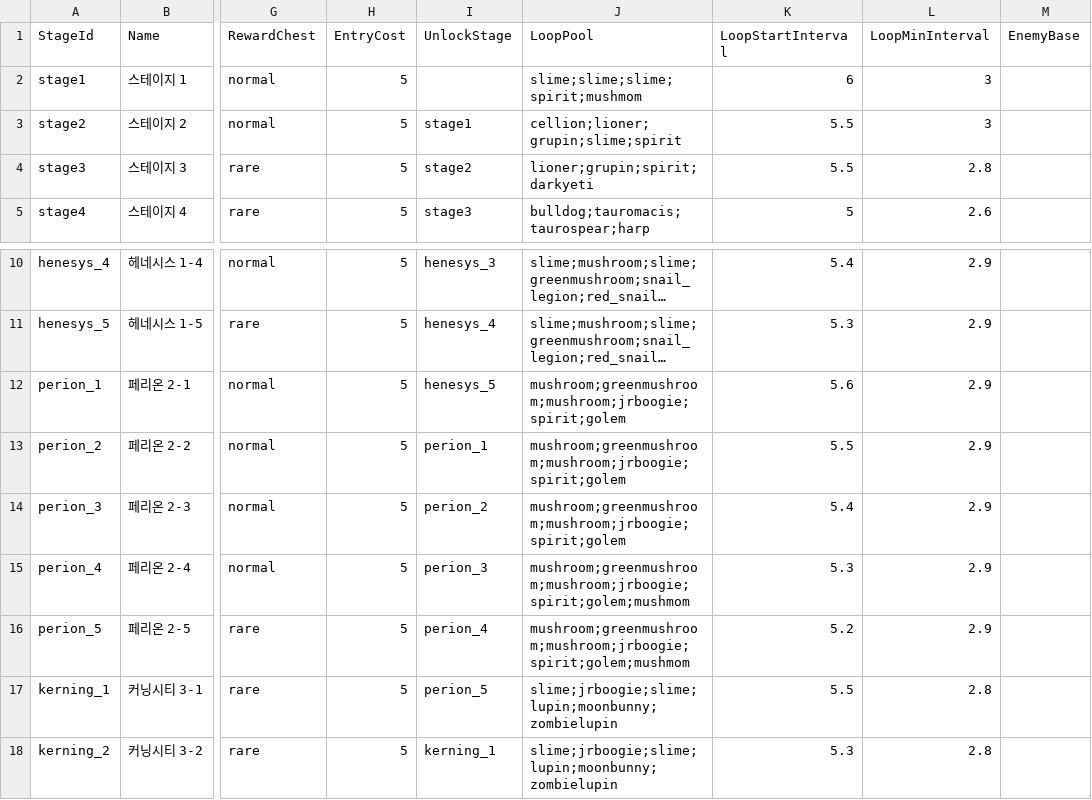
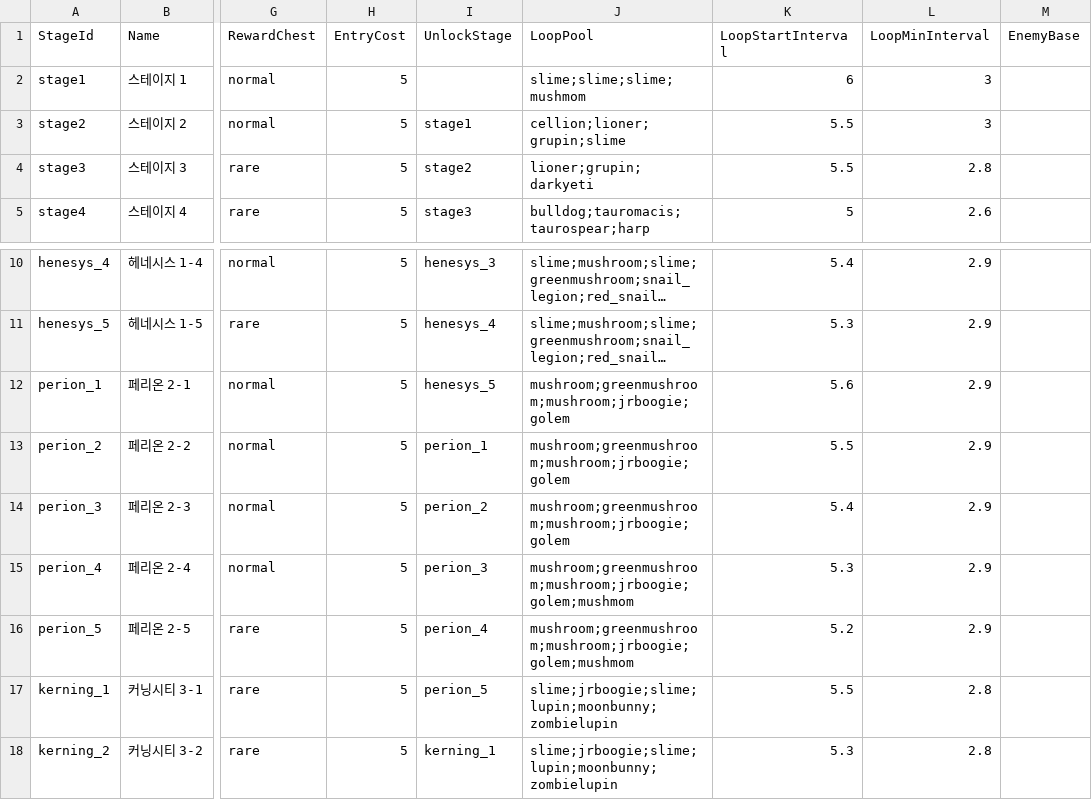
Before and after one commit to yannoo00/maple-war, a CSV file: RootDesk/MyDesk/Data/StageTable.csv, drawn as a sheet; only a part is shown, gaps mark what is left out; long unchanged cells end in …; the diff names each change by its address in the sheet, - before the commit and + after, or states it on an @@ line.

```diff
--- a/RootDesk/MyDesk/Data/StageTable.csv
+++ b/RootDesk/MyDesk/Data/StageTable.csv
-J2 (LoopPool): slime;slime;slime;spirit;mushmom
+J2 (LoopPool): slime;slime;slime;mushmom
-J3 (LoopPool): cellion;lioner;grupin;slime;spirit
+J3 (LoopPool): cellion;lioner;grupin;slime
-J4 (LoopPool): lioner;grupin;spirit;darkyeti
+J4 (LoopPool): lioner;grupin;darkyeti
-J12:J14 (LoopPool): mushroom;greenmushroom;mushroom;jrboogie;spirit;golem
+J12:J14 (LoopPool): mushroom;greenmushroom;mushroom;jrboogie;golem
-J15:J16 (LoopPool): mushroom;greenmushroom;mushroom;jrboogie;spirit;golem;mushmom
+J15:J16 (LoopPool): mushroom;greenmushroom;mushroom;jrboogie;golem;mushmom
```
Also changed, not shown: RootDesk/MyDesk/Data/StageWaveTable.csv, RootDesk/MyDesk/Data/UnitEffectTable.csv, 8 other files.
